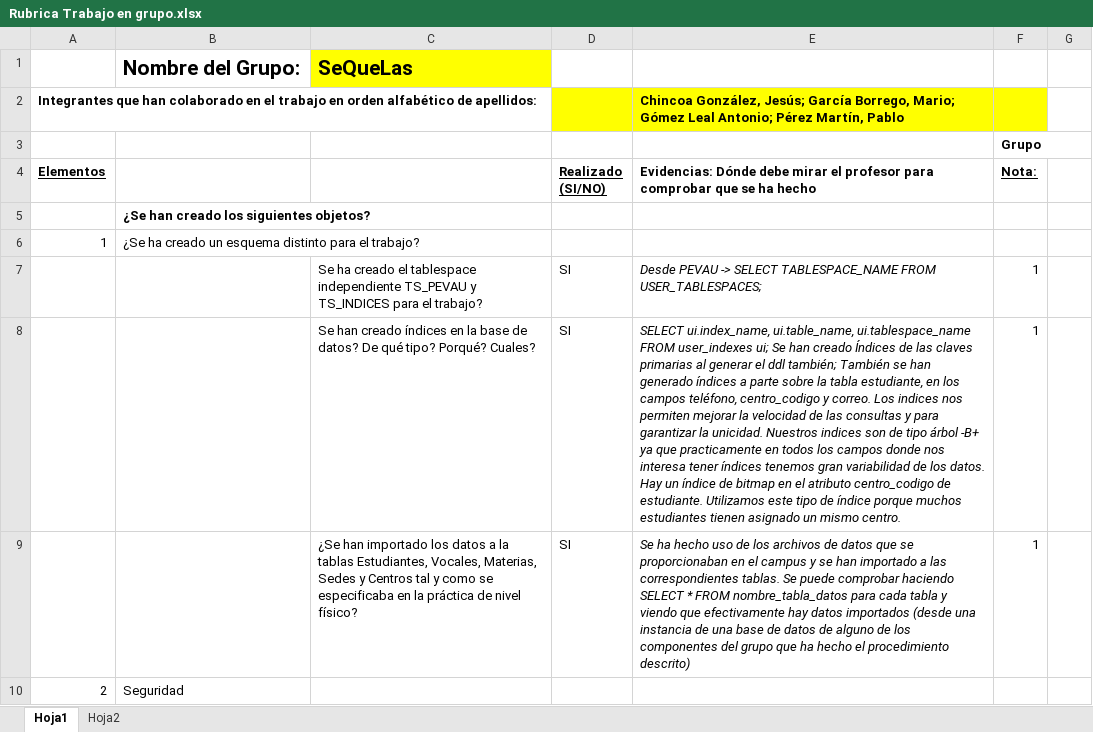
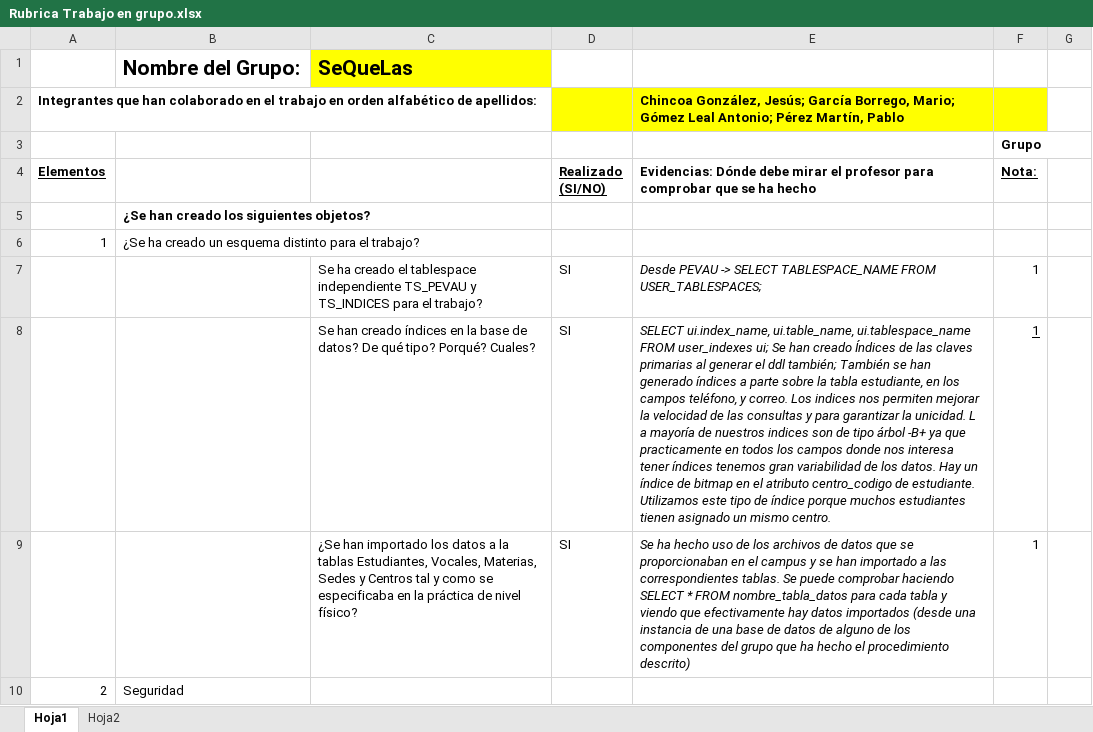
Before and after one commit to Blackwolf4183/ABD_Proyecto, an Excel workbook: Rubrica Trabajo en grupo.xlsx, sheet Hoja1, drawn as a sheet; only a part is shown; values as stored, in another font and other column widths than the file's, no borders; the diff covers the shown part only; the diff names each change by its address in the sheet, - before the commit and + after, or states it on an @@ line.

```diff
--- a/Rubrica Trabajo en grupo.xlsx (sheet Hoja1)
+++ b/Rubrica Trabajo en grupo.xlsx (sheet Hoja1)
-E8: …campos teléfono, centro_codigo y correo. Los indices nos permiten mejorar la velocidad de las consultas y para garantizar la unicidad. Nuestros indices son…
+E8: …campos teléfono, y correo. Los indices nos permiten mejorar la velocidad de las consultas y para garantizar la unicidad. L a mayoría de nuestros indices son…
-F8 underline: off
+F8 underline: on
```
Also changed, not shown: 1 added row, 1 removed row and 3 edited cells elsewhere in this sheet, 3 other files.
